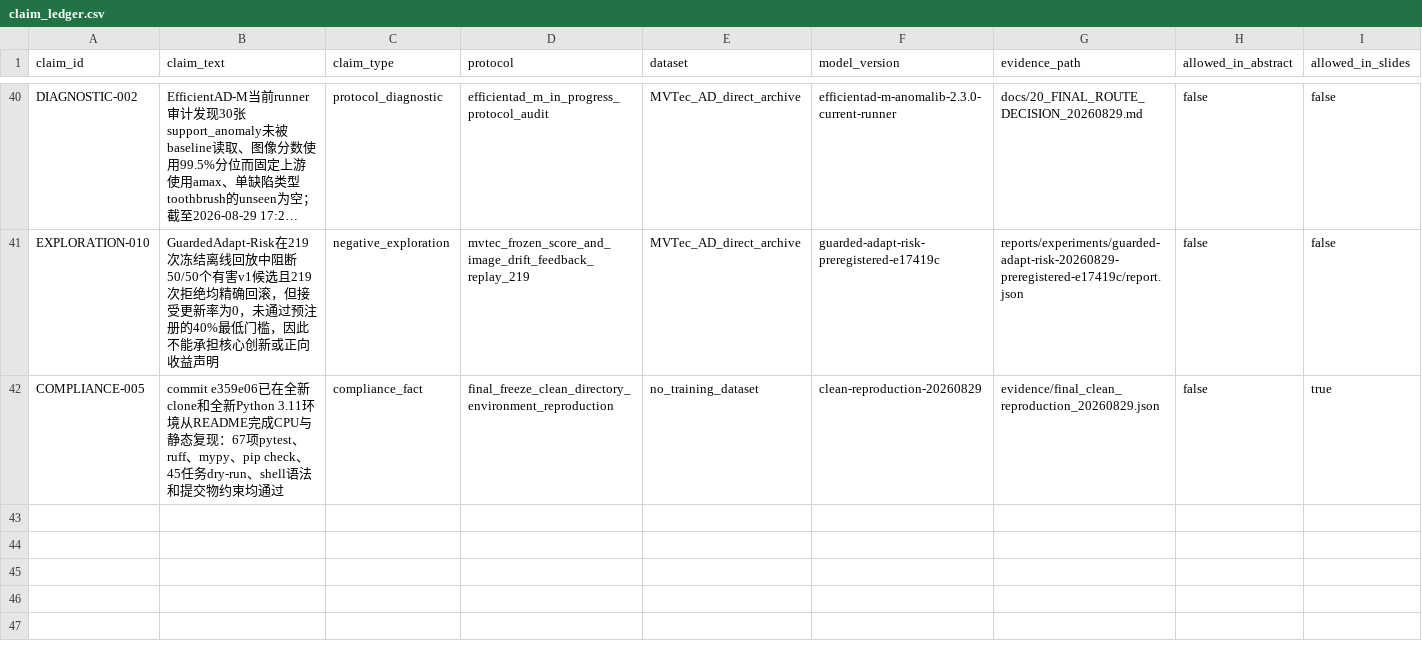
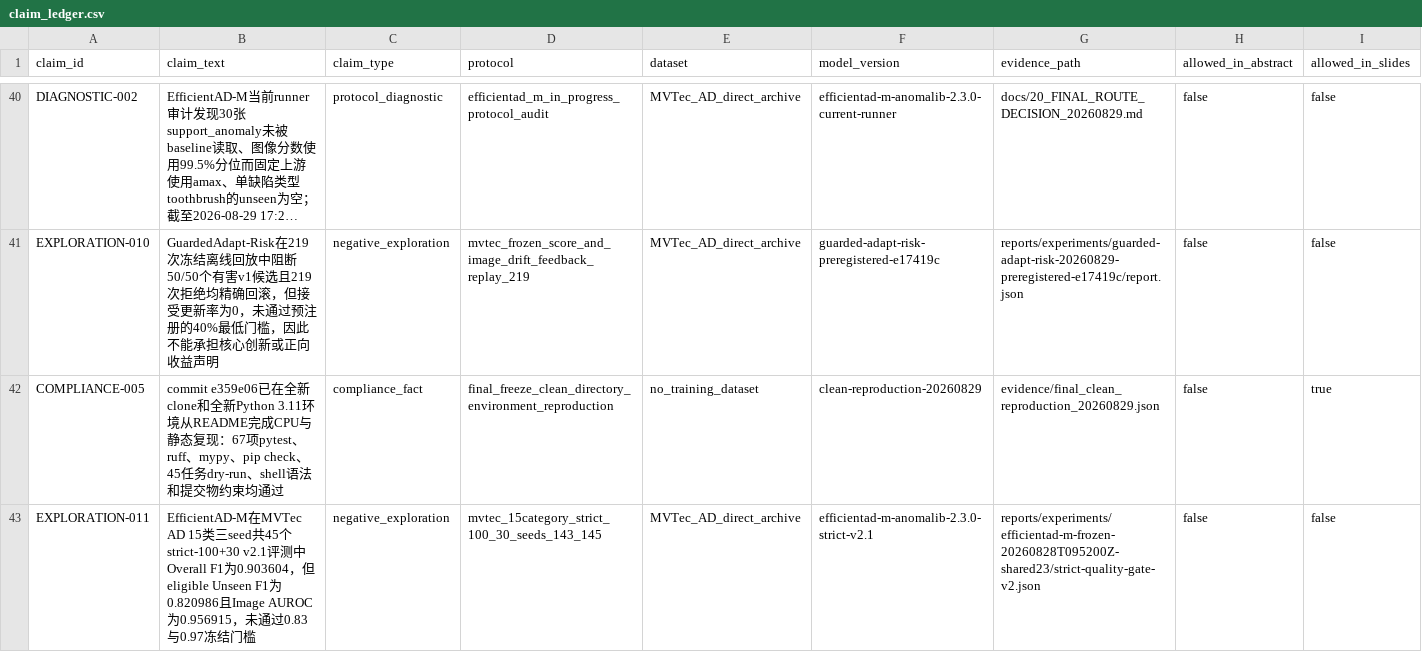
Before and after one commit to CuiMiles/EvoInspect-130, a CSV file: evidence/claim_ledger.csv, drawn as a sheet; only a part is shown, gaps mark what is left out; long unchanged cells end in …; rows hold the shown columns only; the diff names each change by its address in the sheet, - before the commit and + after, or states it on an @@ line.

```diff
--- a/evidence/claim_ledger.csv
+++ b/evidence/claim_ledger.csv
+row 43: EXPLORATION-011 | EfficientAD-M在MVTec AD 15类三seed共45个strict-100+30 v2.1评测中Overall F1为0.903604，但eligible Unseen F1为0.820986且Image AUROC为0.956915，未通过0.83与0.97冻结门槛 | negative_exploration | mvtec_15category_strict_100_30_seeds_143_145 | MVTec_AD_direct_archive | efficientad-m-anomalib-2.3.0-strict-v2.1 | reports/experiments/efficientad-m-frozen-20260828T095200Z-shared23/strict-quality-gate-v2.json | false | false
```
Also changed, not shown: evidence/experiment_registry.csv, 6 other files.
